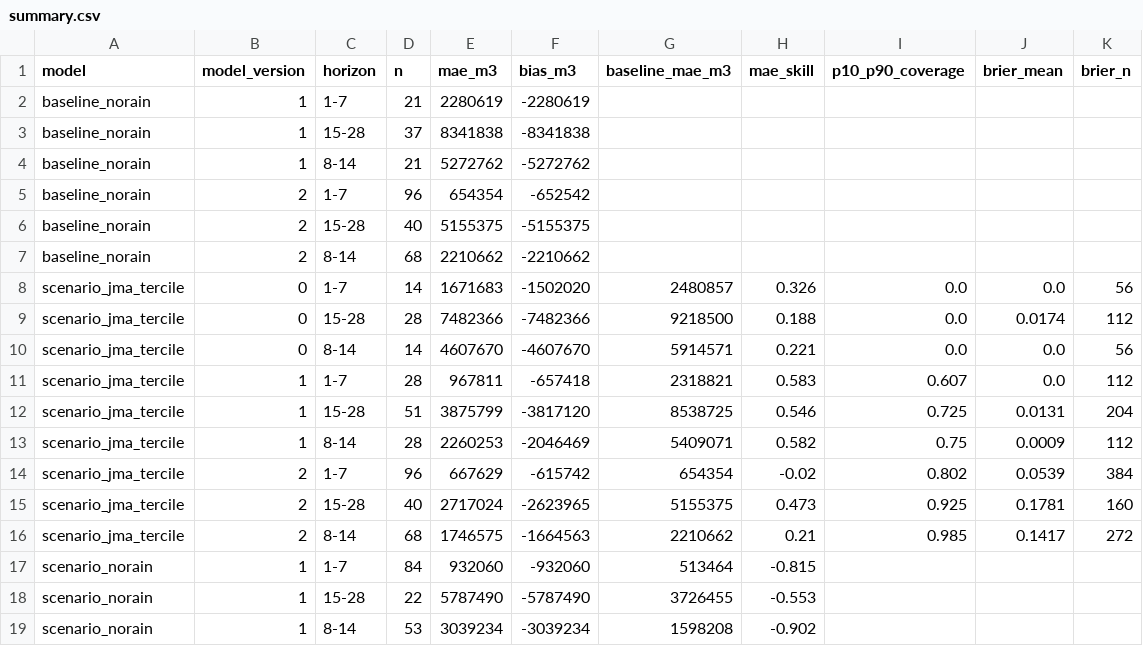
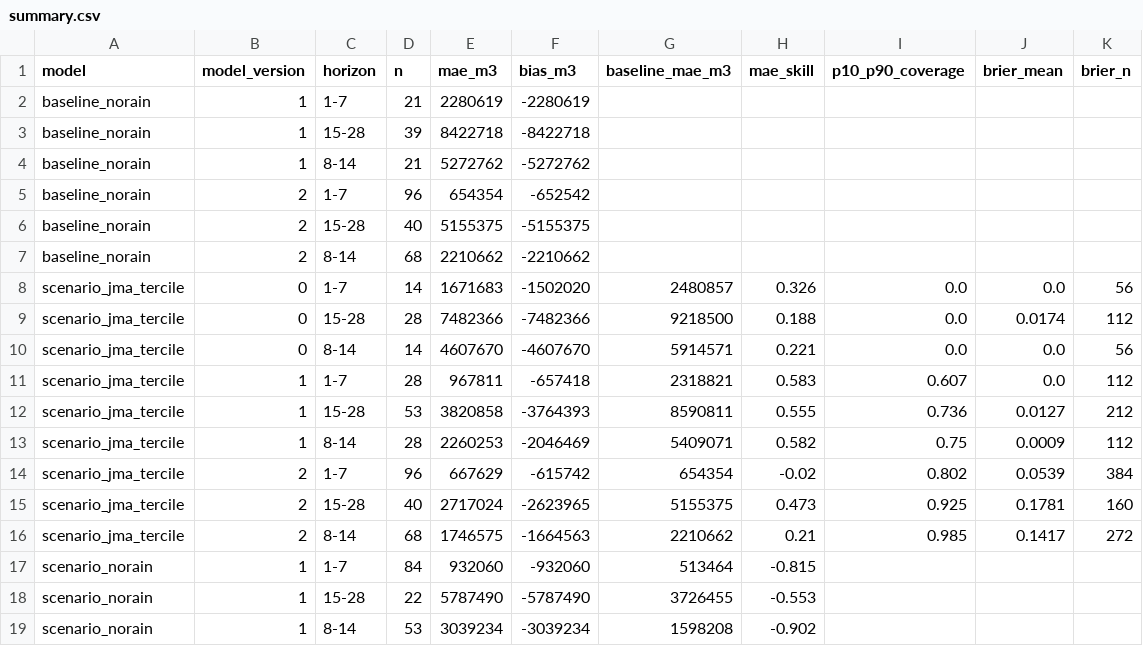
Before and after one commit to yohei-washizaki/fukuoka-dam-outlook, a CSV file: data/verification/summary.csv, drawn as a sheet.

```diff
--- a/data/verification/summary.csv
+++ b/data/verification/summary.csv
@@ -2,3 +2,3 @@ model,model_version,horizon,n,mae_m3,bias_m3,baseline_mae_m3,mae_skill,p10_p90_c
 baseline_norain,1,1-7,21,2280619,-2280619,,,,,
-baseline_norain,1,15-28,37,8341838,-8341838,,,,,
+baseline_norain,1,15-28,39,8422718,-8422718,,,,,
 baseline_norain,1,8-14,21,5272762,-5272762,,,,,
@@ -11,3 +11,3 @@ scenario_jma_tercile,0,8-14,14,4607670,-4607670,5914571,0.221,0.0,0.0,56
 scenario_jma_tercile,1,1-7,28,967811,-657418,2318821,0.583,0.607,0.0,112
-scenario_jma_tercile,1,15-28,51,3875799,-3817120,8538725,0.546,0.725,0.0131,204
+scenario_jma_tercile,1,15-28,53,3820858,-3764393,8590811,0.555,0.736,0.0127,212
 scenario_jma_tercile,1,8-14,28,2260253,-2046469,5409071,0.582,0.75,0.0009,112
```
Also changed, not shown: data/normalized/dam_storage.csv, data/verification/scores.csv, 3 other files.
